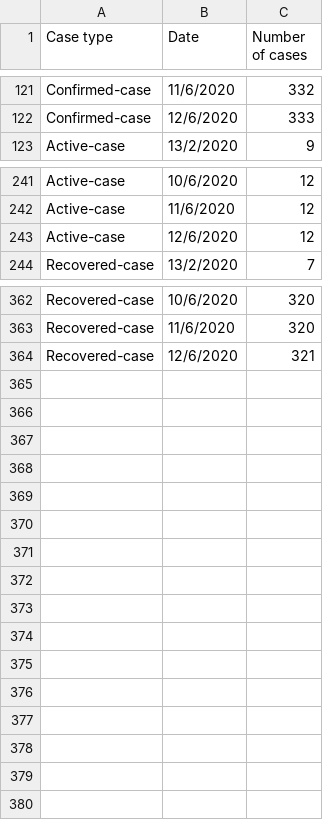
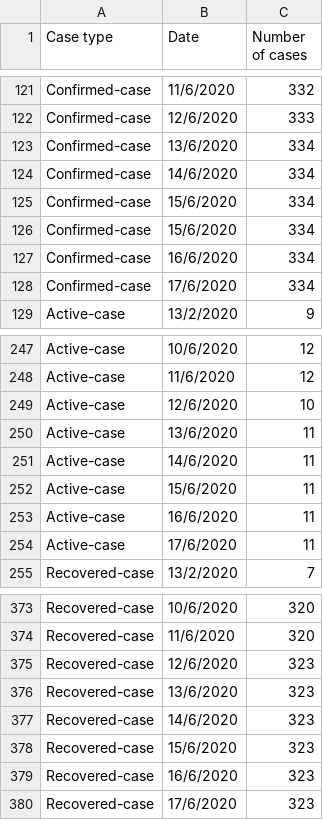
Before and after one commit to justhoaian/DSDV_AvidCOVIDDataSimplifier, a CSV file: DSDV_Project_Line-chart.csv, drawn as a sheet; only a part is shown, gaps mark what is left out.

Commit message:
Update DSDV_Project_Line-chart.csv

```diff
--- a/DSDV_Project_Line-chart.csv
+++ b/DSDV_Project_Line-chart.csv
@@ -122,2 +122,8 @@ Confirmed-case,11/6/2020,332
 Confirmed-case,12/6/2020,333
+Confirmed-case,13/6/2020,334
+Confirmed-case,14/6/2020,334
+Confirmed-case,15/6/2020,334
+Confirmed-case,15/6/2020,334
+Confirmed-case,16/6/2020,334
+Confirmed-case,17/6/2020,334
 Active-case,13/2/2020,9
@@ -242,3 +248,8 @@ Active-case,10/6/2020,12
 Active-case,11/6/2020,12
-Active-case,12/6/2020,12
+Active-case,12/6/2020,10
+Active-case,13/6/2020,11
+Active-case,14/6/2020,11
+Active-case,15/6/2020,11
+Active-case,16/6/2020,11
+Active-case,17/6/2020,11
 Recovered-case,13/2/2020,7
@@ -363,2 +374,7 @@ Recovered-case,10/6/2020,320
 Recovered-case,11/6/2020,320
-Recovered-case,12/6/2020,321
+Recovered-case,12/6/2020,323
+Recovered-case,13/6/2020,323
+Recovered-case,14/6/2020,323
+Recovered-case,15/6/2020,323
+Recovered-case,16/6/2020,323
+Recovered-case,17/6/2020,323
```
